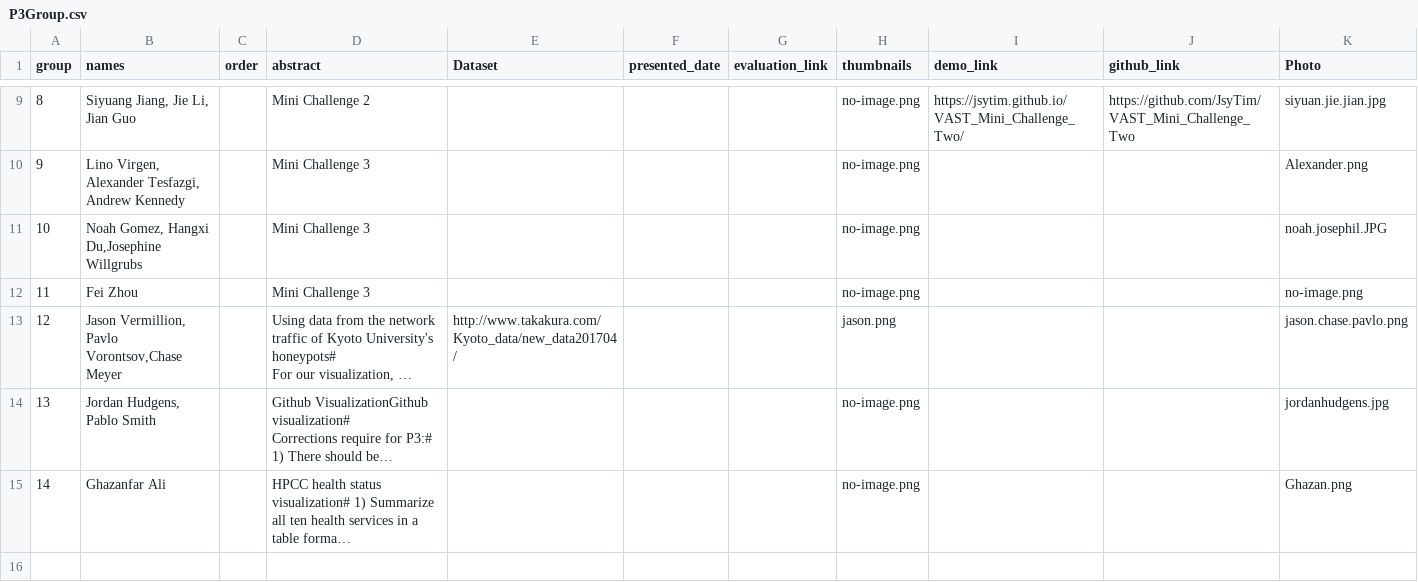
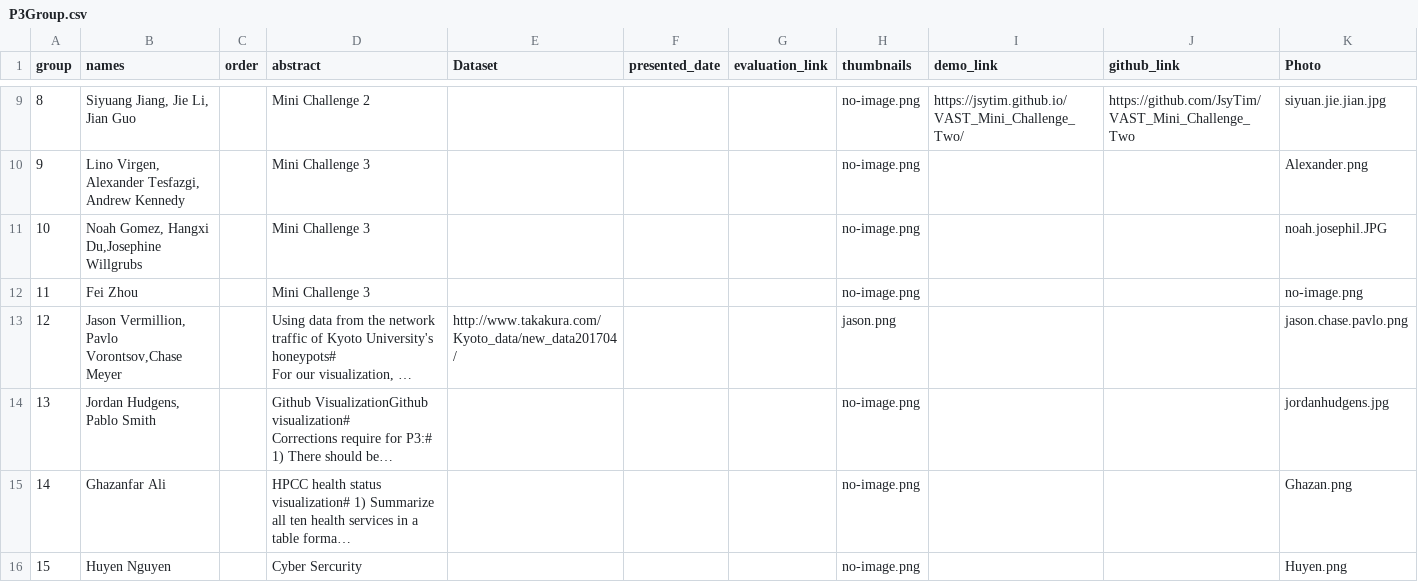
Before and after one commit to iDataVisualizationLab/CS5331_Spring2019, a CSV file: P3/P3Group.csv, drawn as a sheet; only a part is shown, gaps mark what is left out; long unchanged cells end in …; the diff names each change by its address in the sheet, - before the commit and + after, or states it on an @@ line.

```diff
--- a/P3/P3Group.csv
+++ b/P3/P3Group.csv
+row 16: 15 | Huyen Nguyen |  | Cyber Sercurity |  |  |  | no-image.png |  |  | Huyen.png
```
Also changed, not shown: 2 other files.
